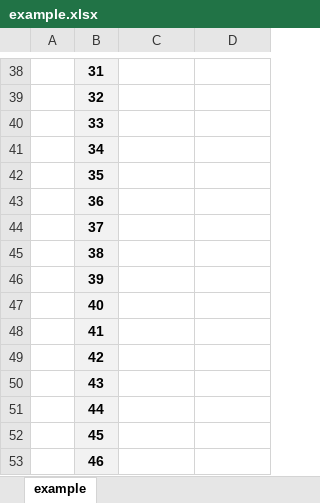
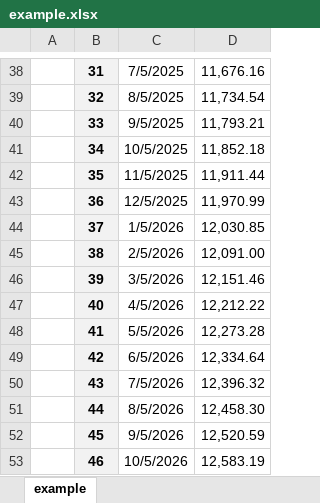
Before and after one commit to oruchkin/sber, an Excel workbook: task/example.xlsx, sheet example, drawn as a sheet; only a part is shown, gaps mark what is left out; values as stored, in another font and other column widths than the file's, no borders; the diff covers the shown part only; the diff names each change by its address in the sheet, - before the commit and + after, or states it on an @@ line.

```diff
--- a/task/example.xlsx (sheet example)
+++ b/task/example.xlsx (sheet example)
-C38: (empty)
+C38: 7/5/2025
-D38: (empty)
+D38: 11,676.16
-C39: (empty)
+C39: 8/5/2025
-D39: (empty)
+D39: 11,734.54
-C40: (empty)
+C40: 9/5/2025
-D40: (empty)
+D40: 11,793.21
-C41: (empty)
+C41: 10/5/2025
-D41: (empty)
+D41: 11,852.18
-C42: (empty)
+C42: 11/5/2025
-D42: (empty)
+D42: 11,911.44
-C43: (empty)
+C43: 12/5/2025
-D43: (empty)
+D43: 11,970.99
-C44: (empty)
+C44: 1/5/2026
-D44: (empty)
+D44: 12,030.85
-C45: (empty)
+C45: 2/5/2026
-D45: (empty)
+D45: 12,091.00
-C46: (empty)
+C46: 3/5/2026
-D46: (empty)
+D46: 12,151.46
-C47: (empty)
+C47: 4/5/2026
-D47: (empty)
+D47: 12,212.22
-C48: (empty)
+C48: 5/5/2026
-D48: (empty)
+D48: 12,273.28
-C49: (empty)
+C49: 6/5/2026
-D49: (empty)
+D49: 12,334.64
-C50: (empty)
+C50: 7/5/2026
-D50: (empty)
+D50: 12,396.32
-C51: (empty)
+C51: 8/5/2026
-D51: (empty)
+D51: 12,458.30
-C52: (empty)
+C52: 9/5/2026
-D52: (empty)
+D52: 12,520.59
-C53: (empty)
+C53: 10/5/2026
-D53: (empty)
+D53: 12,583.19
```
Also changed, not shown: 81 edited cells elsewhere in this sheet, 16 other files.
